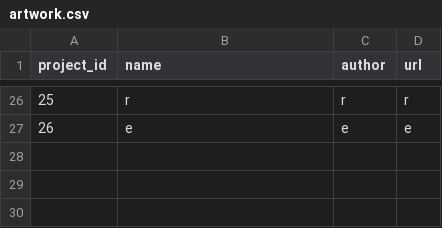
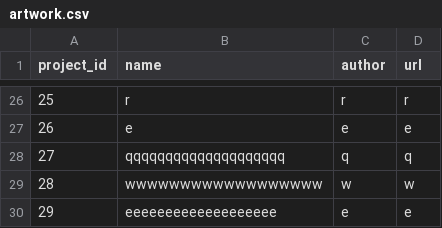
Before and after one commit to german-arroyo-moreno/mapslab-flask, a CSV file: static/data/artwork.csv, drawn as a sheet; only a part is shown, gaps mark what is left out.

```diff
--- a/static/data/artwork.csv
+++ b/static/data/artwork.csv
@@ -27 +27,4 @@ project_id;name;author;url
 26;e;e;e
+27;qqqqqqqqqqqqqqqqqqqq;q;q
+28;wwwwwwwwwwwwwwwwww;w;w
+29;eeeeeeeeeeeeeeeeeee;e;e
```
Also changed, not shown: static/data/users.csv, 6 other files.
